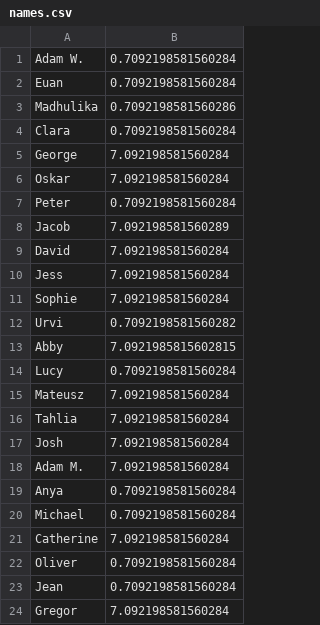
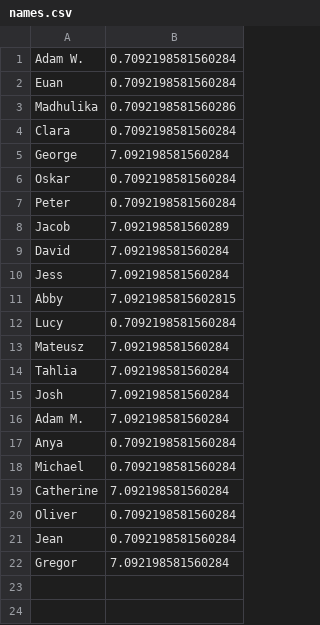
Before and after one commit to EMPattinson/CompCake, a CSV file: names.csv, drawn as a sheet.

Commit message:
Update names.csv

```diff
--- a/names.csv
+++ b/names.csv
@@ -5,3 +5,3 @@ Clara,0.7092198581560284
 George,7.092198581560284
-Oskar,7.092198581560284
+Oskar,0.7092198581560284
 Peter,0.7092198581560284
@@ -10,4 +10,2 @@ David,7.092198581560284
 Jess,7.092198581560284
-Sophie,7.092198581560284
-Urvi,0.7092198581560282
 Abby,7.0921985815602815
```
